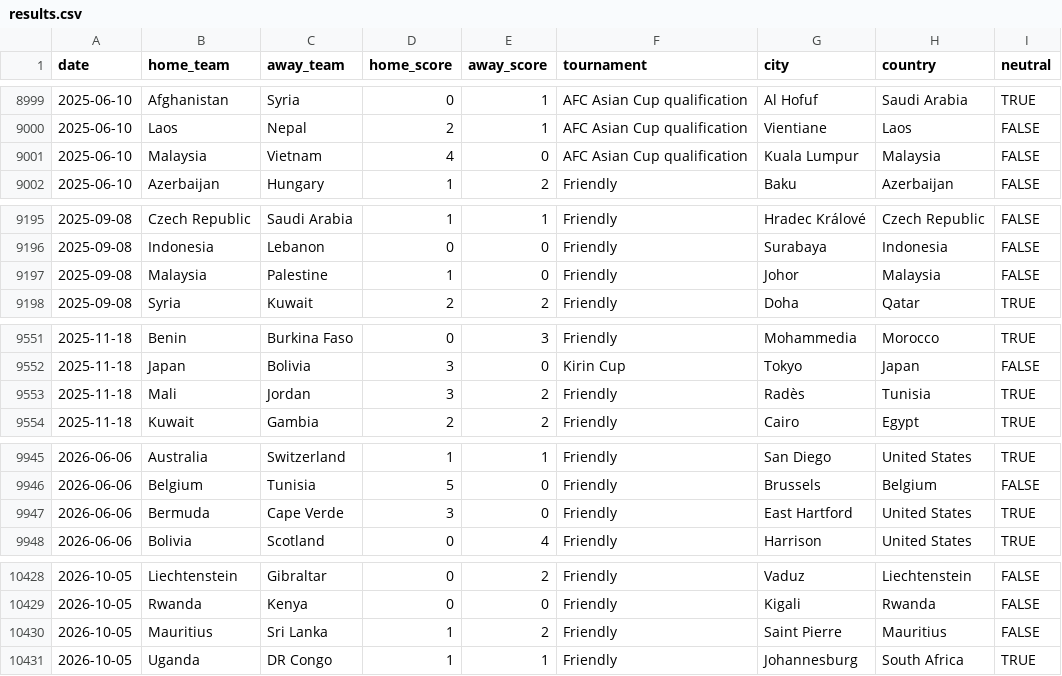
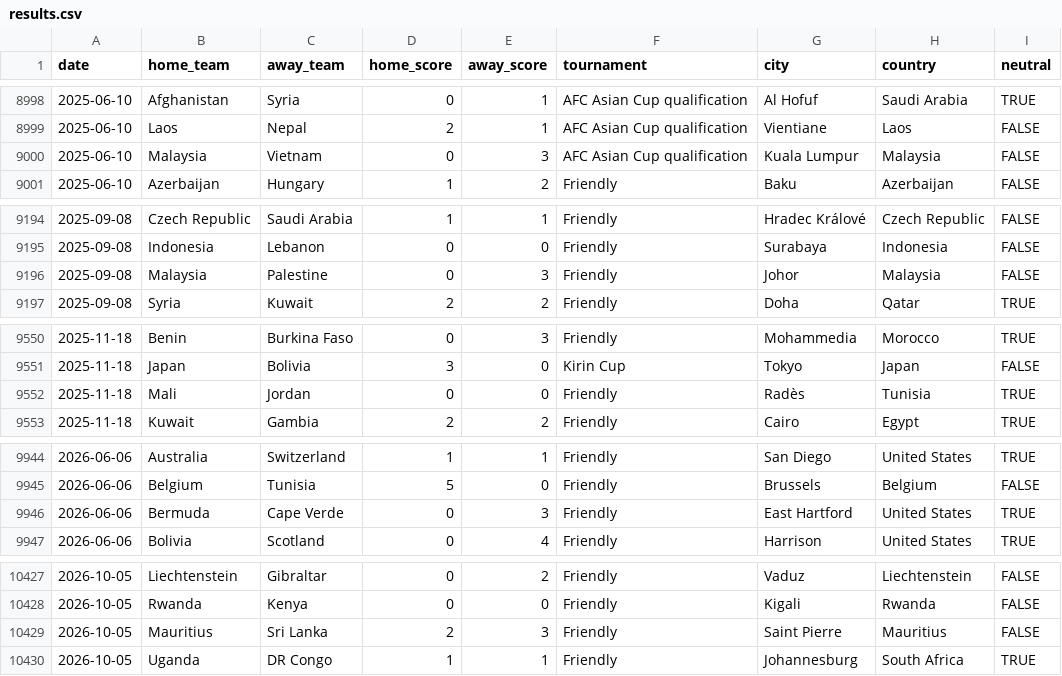
Before and after one commit to a05697529-commits/Bi-both, a CSV file: data/results.csv, drawn as a sheet; only a part is shown, gaps mark what is left out; the diff covers the shown part only.

```diff
--- a/data/results.csv
+++ b/data/results.csv
@@ -9000,3 +8999,3 @@ date,home_team,away_team,home_score,away_score,tournament,city,country,neutral
 2025-06-10,Laos,Nepal,2,1,AFC Asian Cup qualification,Vientiane,Laos,FALSE
-2025-06-10,Malaysia,Vietnam,4,0,AFC Asian Cup qualification,Kuala Lumpur,Malaysia,FALSE
+2025-06-10,Malaysia,Vietnam,0,3,AFC Asian Cup qualification,Kuala Lumpur,Malaysia,FALSE
 2025-06-10,Azerbaijan,Hungary,1,2,Friendly,Baku,Azerbaijan,FALSE
@@ -9196,3 +9195,3 @@ date,home_team,away_team,home_score,away_score,tournament,city,country,neutral
 2025-09-08,Indonesia,Lebanon,0,0,Friendly,Surabaya,Indonesia,FALSE
-2025-09-08,Malaysia,Palestine,1,0,Friendly,Johor,Malaysia,FALSE
+2025-09-08,Malaysia,Palestine,0,3,Friendly,Johor,Malaysia,FALSE
 2025-09-08,Syria,Kuwait,2,2,Friendly,Doha,Qatar,TRUE
@@ -9552,3 +9551,3 @@ date,home_team,away_team,home_score,away_score,tournament,city,country,neutral
 2025-11-18,Japan,Bolivia,3,0,Kirin Cup,Tokyo,Japan,FALSE
-2025-11-18,Mali,Jordan,3,2,Friendly,Radès,Tunisia,TRUE
+2025-11-18,Mali,Jordan,0,0,Friendly,Radès,Tunisia,TRUE
 2025-11-18,Kuwait,Gambia,2,2,Friendly,Cairo,Egypt,TRUE
@@ -9946,3 +9945,3 @@ date,home_team,away_team,home_score,away_score,tournament,city,country,neutral
 2026-06-06,Belgium,Tunisia,5,0,Friendly,Brussels,Belgium,FALSE
-2026-06-06,Bermuda,Cape Verde,3,0,Friendly,East Hartford,United States,TRUE
+2026-06-06,Bermuda,Cape Verde,0,3,Friendly,East Hartford,United States,TRUE
 2026-06-06,Bolivia,Scotland,0,4,Friendly,Harrison,United States,TRUE
@@ -10429,3 +10428,3 @@ date,home_team,away_team,home_score,away_score,tournament,city,country,neutral
 2026-10-05,Rwanda,Kenya,0,0,Friendly,Kigali,Rwanda,FALSE
-2026-10-05,Mauritius,Sri Lanka,1,2,Friendly,Saint Pierre,Mauritius,FALSE
+2026-10-05,Mauritius,Sri Lanka,2,3,Friendly,Saint Pierre,Mauritius,FALSE
 2026-10-05,Uganda,DR Congo,1,1,Friendly,Johannesburg,South Africa,TRUE
```
Also changed, not shown: 1 added row, 2 removed rows and 24 edited cells elsewhere in this file.
